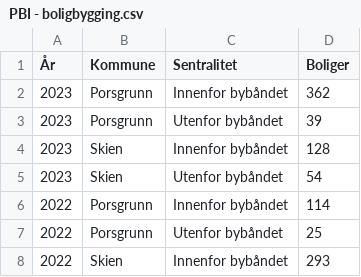
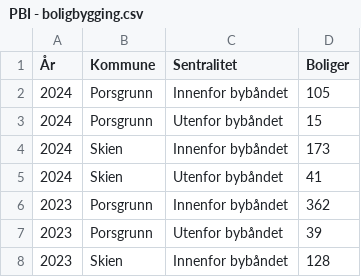
Before and after one commit to klmrules/bypakke_grenland, a CSV file: data til pbi/areal/PBI - boligbygging.csv, drawn as a sheet; only a part is shown; the shorter side is filled out with more unchanged rows; the diff names each change by its address in the sheet, - before the commit and + after, or states it on an @@ line.

Commit message:
Boligbygging 2024

```diff
--- a/data til pbi/areal/PBI - boligbygging.csv
+++ b/data til pbi/areal/PBI - boligbygging.csv
+row 2: 2024 | Porsgrunn | Innenfor bybåndet | 105
+row 3: 2024 | Porsgrunn | Utenfor bybåndet | 15
+row 4: 2024 | Skien | Innenfor bybåndet | 173
+row 5: 2024 | Skien | Utenfor bybåndet | 41
```
Also changed, not shown: 1 other file.
